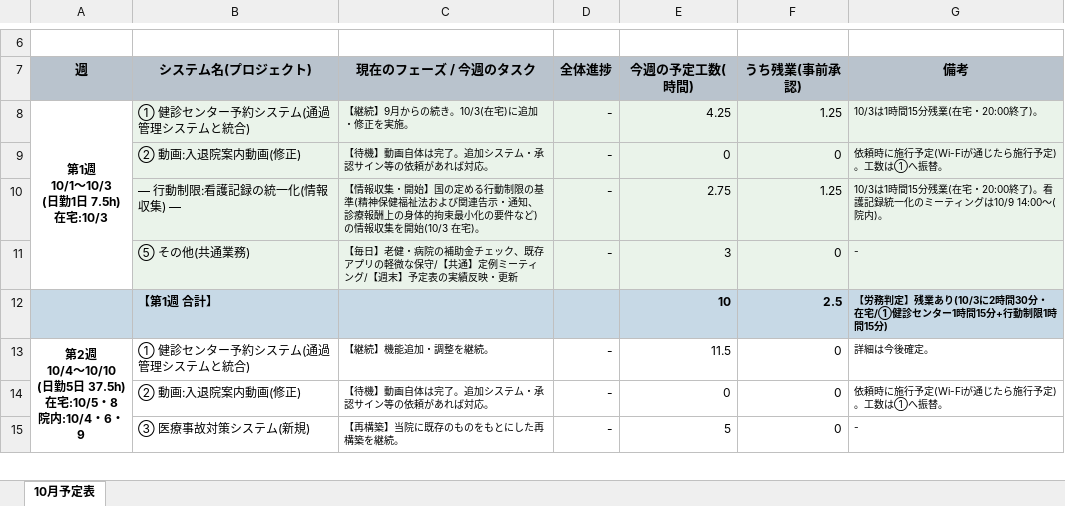
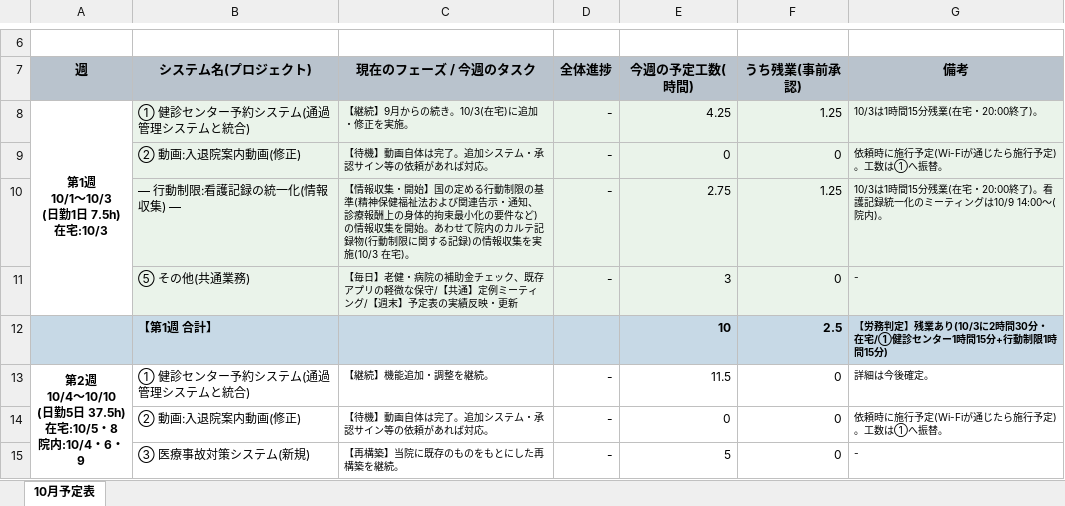
Before and after one commit to tabouyos/taabou, an Excel workbook: 月ノルマ/月間週次予定表_2026年10月版.xlsx, sheet 10月予定表, drawn as a sheet; only a part is shown, gaps mark what is left out; values as stored, in another font and other column widths than the file's, no borders; the diff names each change by its address in the sheet, - before the commit and + after, or states it on an @@ line.

```diff
--- a/月ノルマ/月間週次予定表_2026年10月版.xlsx (sheet 10月予定表)
+++ b/月ノルマ/月間週次予定表_2026年10月版.xlsx (sheet 10月予定表)
-C10 (現在のフェーズ / 今週のタスク): …集を開始(10/3 在宅)…
+C10 (現在のフェーズ / 今週のタスク): …集を開始。あわせて院内のカルテ記録物(行動制限に関する記録)の情報収集を実施(10/3 在宅)…
```
Also changed, not shown: 1 other file.
